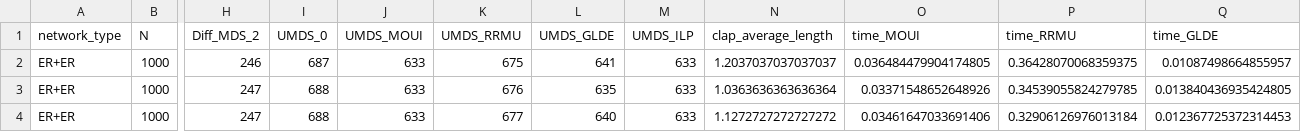
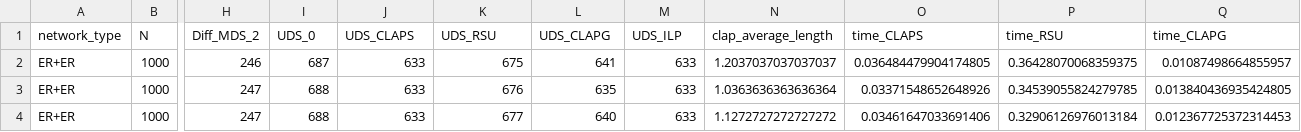
Before and after one commit to njnklab/CLAP-S_Algorithm, a CSV file: assets/result/new/optimization_amount.csv, drawn as a sheet; only a part is shown, gaps mark what is left out; the diff names each change by its address in the sheet, - before the commit and + after, or states it on an @@ line.

```diff
--- a/assets/result/new/optimization_amount.csv
+++ b/assets/result/new/optimization_amount.csv
-I1: UMDS_0
+I1: UDS_0
-J1: UMDS_MOUI
+J1: UDS_CLAPS
-K1: UMDS_RRMU
+K1: UDS_RSU
-L1: UMDS_GLDE
+L1: UDS_CLAPG
-M1: UMDS_ILP
+M1: UDS_ILP
-O1: time_MOUI
+O1: time_CLAPS
-P1: time_RRMU
+P1: time_RSU
-Q1: time_GLDE
+Q1: time_CLAPG
```
Also changed, not shown: assets/result/old/optimization_amount.csv, assets/result/old/real_networks.csv, 52 other files.
